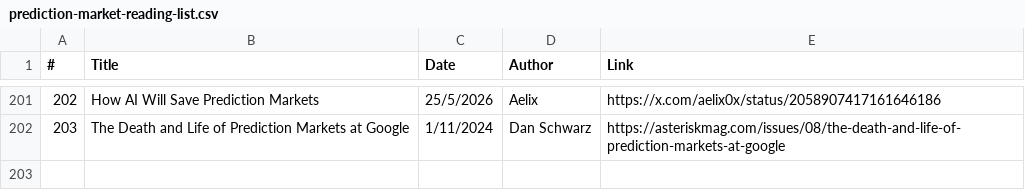
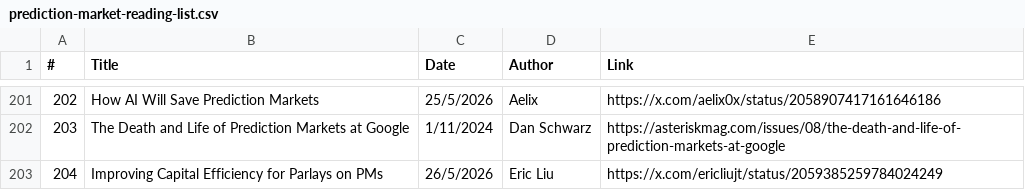
Before and after one commit to michaellwy/onprediction, a CSV file: prediction-market-reading-list.csv, drawn as a sheet; only a part is shown, gaps mark what is left out.

Commit message:
Add article 204: Improving Capital Efficiency for Parlays on PMs (#115)

```diff
--- a/prediction-market-reading-list.csv
+++ b/prediction-market-reading-list.csv
@@ -202 +202,2 @@
 203,The Death and Life of Prediction Markets at Google,1/11/2024,Dan Schwarz,https://asteriskmag.com/issues/08/the-death-and-life-of-prediction-markets-at-google
+204,"Improving Capital Efficiency for Parlays on PMs",26/5/2026,Eric Liu,https://x.com/ericliujt/status/2059385259784024249
```
Also changed, not shown: 3 other files.
